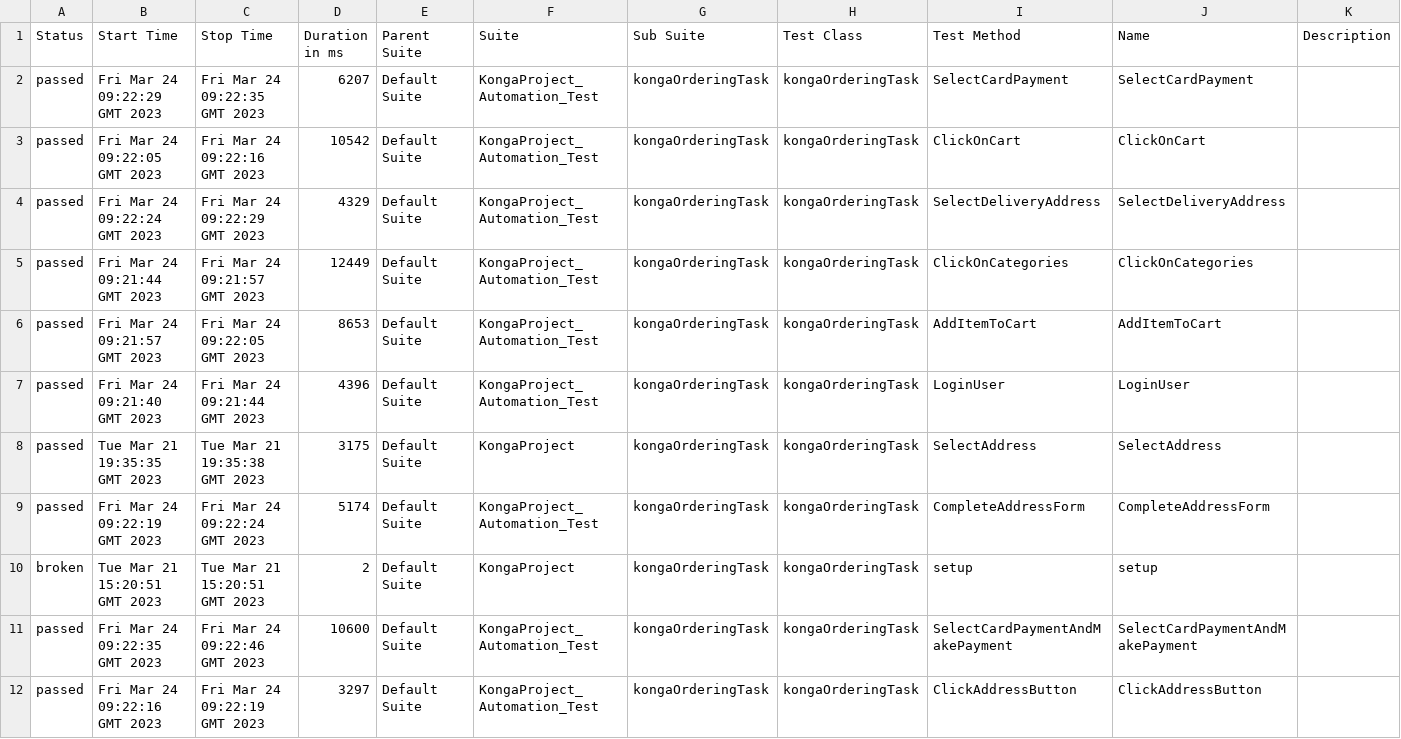
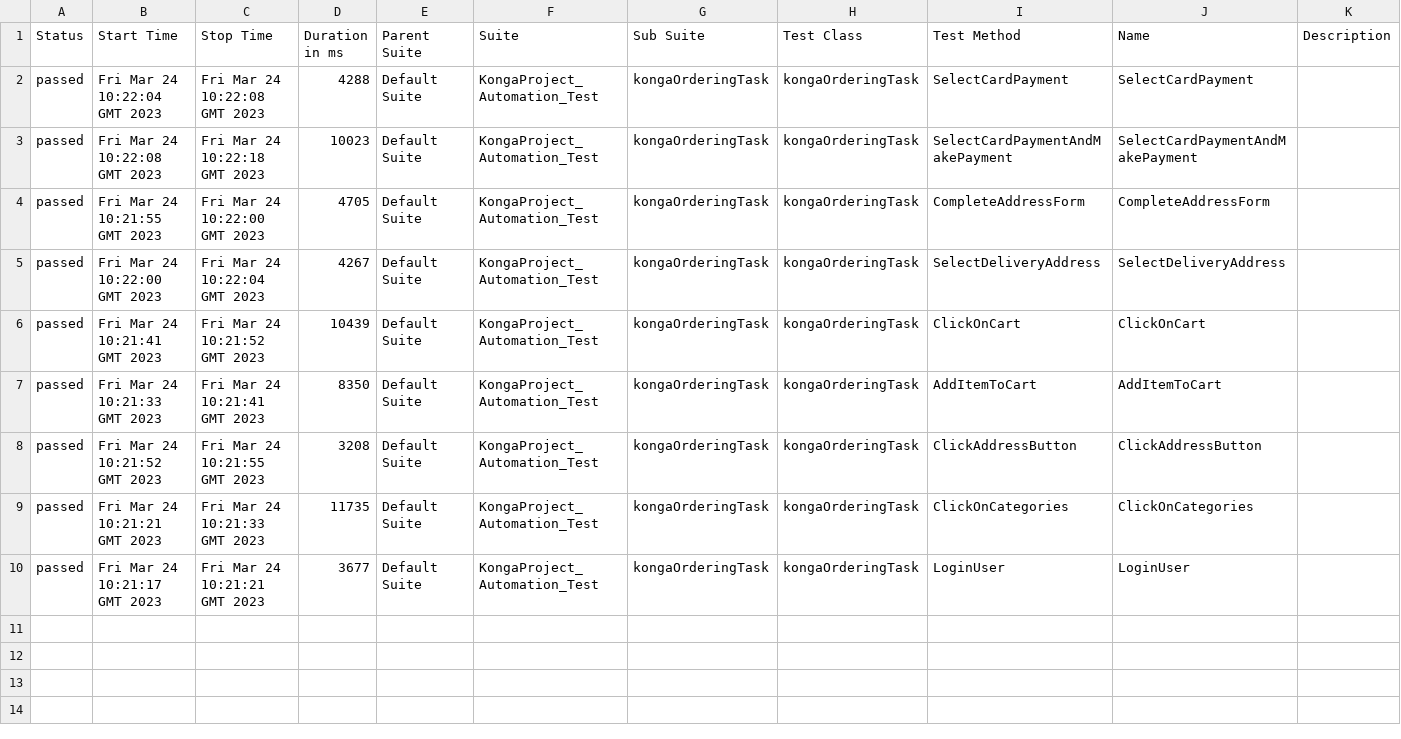
Before and after one commit to Miriam-Ajayi/KongaProject_Automation_Test, a CSV file: allure_report_csv.csv, drawn as a sheet.

Commit message:
Updated my allure report using excel and images

```diff
--- a/allure_report_csv.csv
+++ b/allure_report_csv.csv
@@ -1,12 +1,10 @@
 "Status","Start Time","Stop Time","Duration in ms","Parent Suite","Suite","Sub Suite","Test Class","Test Method","Name","Description"
-"passed","Fri Mar 24 09:22:29 GMT 2023","Fri Mar 24 09:22:35 GMT 2023","6207","Default Suite","KongaProject_Automation_Test","kongaOrderingTask","kongaOrderingTask","SelectCardPayment","SelectCardPayment",""
-"passed","Fri Mar 24 09:22:05 GMT 2023","Fri Mar 24 09:22:16 GMT 2023","10542","Default Suite","KongaProject_Automation_Test","kongaOrderingTask","kongaOrderingTask","ClickOnCart","ClickOnCart",""
-"passed","Fri Mar 24 09:22:24 GMT 2023","Fri Mar 24 09:22:29 GMT 2023","4329","Default Suite","KongaProject_Automation_Test","kongaOrderingTask","kongaOrderingTask","SelectDeliveryAddress","SelectDeliveryAddress",""
-"passed","Fri Mar 24 09:21:44 GMT 2023","Fri Mar 24 09:21:57 GMT 2023","12449","Default Suite","KongaProject_Automation_Test","kongaOrderingTask","kongaOrderingTask","ClickOnCategories","ClickOnCategories",""
-"passed","Fri Mar 24 09:21:57 GMT 2023","Fri Mar 24 09:22:05 GMT 2023","8653","Default Suite","KongaProject_Automation_Test","kongaOrderingTask","kongaOrderingTask","AddItemToCart","AddItemToCart",""
-"passed","Fri Mar 24 09:21:40 GMT 2023","Fri Mar 24 09:21:44 GMT 2023","4396","Default Suite","KongaProject_Automation_Test","kongaOrderingTask","kongaOrderingTask","LoginUser","LoginUser",""
-"passed","Tue Mar 21 19:35:35 GMT 2023","Tue Mar 21 19:35:38 GMT 2023","3175","Default Suite","KongaProject","kongaOrderingTask","kongaOrderingTask","SelectAddress","SelectAddress",""
-"passed","Fri Mar 24 09:22:19 GMT 2023","Fri Mar 24 09:22:24 GMT 2023","5174","Default Suite","KongaProject_Automation_Test","kongaOrderingTask","kongaOrderingTask","CompleteAddressForm","CompleteAddressForm",""
-"broken","Tue Mar 21 15:20:51 GMT 2023","Tue Mar 21 15:20:51 GMT 2023","2","Default Suite","KongaProject","kongaOrderingTask","kongaOrderingTask","setup","setup",""
-"passed","Fri Mar 24 09:22:35 GMT 2023","Fri Mar 24 09:22:46 GMT 2023","10600","Default Suite","KongaProject_Automation_Test","kongaOrderingTask","kongaOrderingTask","SelectCardPaymentAndMakePayment","SelectCardPaymentAndMakePayment",""
-"passed","Fri Mar 24 09:22:16 GMT 2023","Fri Mar 24 09:22:19 GMT 2023","3297","Default Suite","KongaProject_Automation_Test","kongaOrderingTask","kongaOrderingTask","ClickAddressButton","ClickAddressButton",""
+"passed","Fri Mar 24 10:22:04 GMT 2023","Fri Mar 24 10:22:08 GMT 2023","4288","Default Suite","KongaProject_Automation_Test","kongaOrderingTask","kongaOrderingTask","SelectCardPayment","SelectCardPayment",""
+"passed","Fri Mar 24 10:22:08 GMT 2023","Fri Mar 24 10:22:18 GMT 2023","10023","Default Suite","KongaProject_Automation_Test","kongaOrderingTask","kongaOrderingTask","SelectCardPaymentAndMakePayment","SelectCardPaymentAndMakePayment",""
+"passed","Fri Mar 24 10:21:55 GMT 2023","Fri Mar 24 10:22:00 GMT 2023","4705","Default Suite","KongaProject_Automation_Test","kongaOrderingTask","kongaOrderingTask","CompleteAddressForm","CompleteAddressForm",""
+"passed","Fri Mar 24 10:22:00 GMT 2023","Fri Mar 24 10:22:04 GMT 2023","4267","Default Suite","KongaProject_Automation_Test","kongaOrderingTask","kongaOrderingTask","SelectDeliveryAddress","SelectDeliveryAddress",""
+"passed","Fri Mar 24 10:21:41 GMT 2023","Fri Mar 24 10:21:52 GMT 2023","10439","Default Suite","KongaProject_Automation_Test","kongaOrderingTask","kongaOrderingTask","ClickOnCart","ClickOnCart",""
+"passed","Fri Mar 24 10:21:33 GMT 2023","Fri Mar 24 10:21:41 GMT 2023","8350","Default Suite","KongaProject_Automation_Test","kongaOrderingTask","kongaOrderingTask","AddItemToCart","AddItemToCart",""
+"passed","Fri Mar 24 10:21:52 GMT 2023","Fri Mar 24 10:21:55 GMT 2023","3208","Default Suite","KongaProject_Automation_Test","kongaOrderingTask","kongaOrderingTask","ClickAddressButton","ClickAddressButton",""
+"passed","Fri Mar 24 10:21:21 GMT 2023","Fri Mar 24 10:21:33 GMT 2023","11735","Default Suite","KongaProject_Automation_Test","kongaOrderingTask","kongaOrderingTask","ClickOnCategories","ClickOnCategories",""
+"passed","Fri Mar 24 10:21:17 GMT 2023","Fri Mar 24 10:21:21 GMT 2023","3677","Default Suite","KongaProject_Automation_Test","kongaOrderingTask","kongaOrderingTask","LoginUser","LoginUser",""
```
Also changed, not shown: 6 other files.
